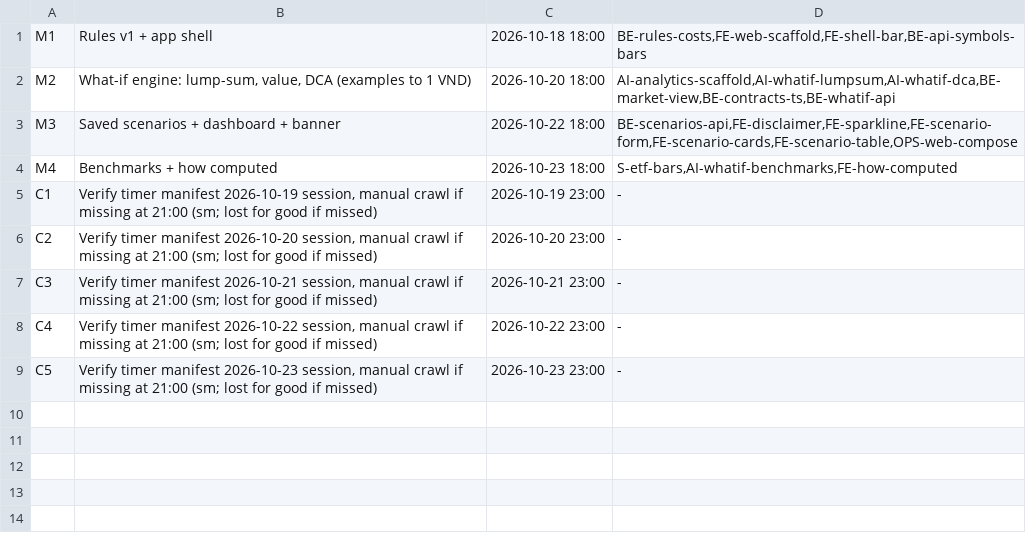
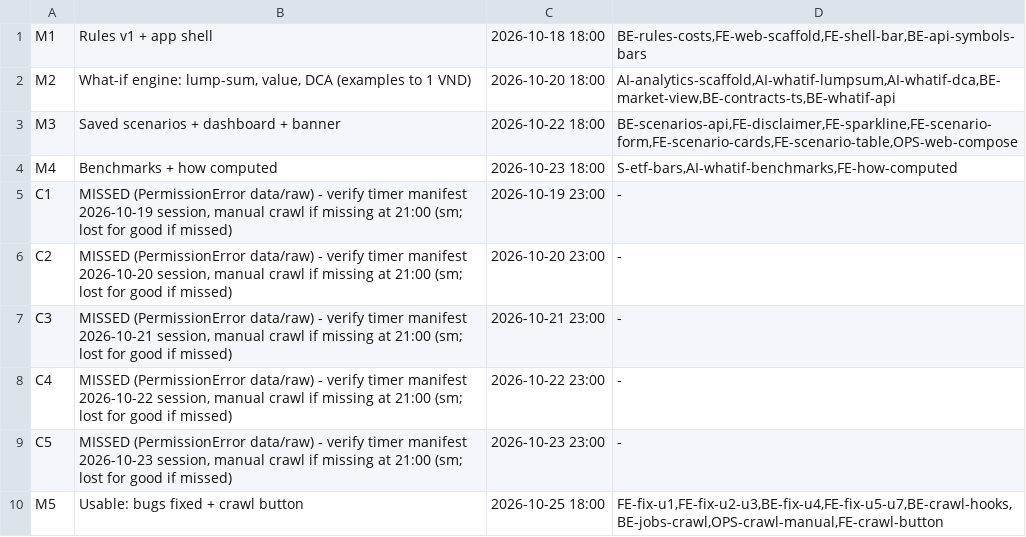
Before and after one commit to tuan666chuoikt/finance_invest, a TSV file: .finvest/sprints/sprint-03/milestones.tsv, drawn as a sheet.

Commit message:
docs(finvest): sprint-03 replan rev 6 (A23 crawl button, RW-U1..U7)

```diff
--- a/.finvest/sprints/sprint-03/milestones.tsv
+++ b/.finvest/sprints/sprint-03/milestones.tsv
@@ -4,6 +4,7 @@ M3	Saved scenarios + dashboard + banner	2026-10-22 18:00	BE-scenarios-api,FE-dis
 M4	Benchmarks + how computed	2026-10-23 18:00	S-etf-bars,AI-whatif-benchmarks,FE-how-computed
-C1	Verify timer manifest 2026-10-19 session, manual crawl if missing at 21:00 (sm; lost for good if missed)	2026-10-19 23:00	-
-C2	Verify timer manifest 2026-10-20 session, manual crawl if missing at 21:00 (sm; lost for good if missed)	2026-10-20 23:00	-
-C3	Verify timer manifest 2026-10-21 session, manual crawl if missing at 21:00 (sm; lost for good if missed)	2026-10-21 23:00	-
-C4	Verify timer manifest 2026-10-22 session, manual crawl if missing at 21:00 (sm; lost for good if missed)	2026-10-22 23:00	-
-C5	Verify timer manifest 2026-10-23 session, manual crawl if missing at 21:00 (sm; lost for good if missed)	2026-10-23 23:00	-
+C1	MISSED (PermissionError data/raw) - verify timer manifest 2026-10-19 session, manual crawl if missing at 21:00 (sm; lost for good if missed)	2026-10-19 23:00	-
+C2	MISSED (PermissionError data/raw) - verify timer manifest 2026-10-20 session, manual crawl if missing at 21:00 (sm; lost for good if missed)	2026-10-20 23:00	-
+C3	MISSED (PermissionError data/raw) - verify timer manifest 2026-10-21 session, manual crawl if missing at 21:00 (sm; lost for good if missed)	2026-10-21 23:00	-
+C4	MISSED (PermissionError data/raw) - verify timer manifest 2026-10-22 session, manual crawl if missing at 21:00 (sm; lost for good if missed)	2026-10-22 23:00	-
+C5	MISSED (PermissionError data/raw) - verify timer manifest 2026-10-23 session, manual crawl if missing at 21:00 (sm; lost for good if missed)	2026-10-23 23:00	-
+M5	Usable: bugs fixed + crawl button	2026-10-25 18:00	FE-fix-u1,FE-fix-u2-u3,BE-fix-u4,FE-fix-u5-u7,BE-crawl-hooks,BE-jobs-crawl,OPS-crawl-manual,FE-crawl-button
```
Also changed, not shown: .finvest/sprints/sprint-03/stories.tsv, 22 other files.
